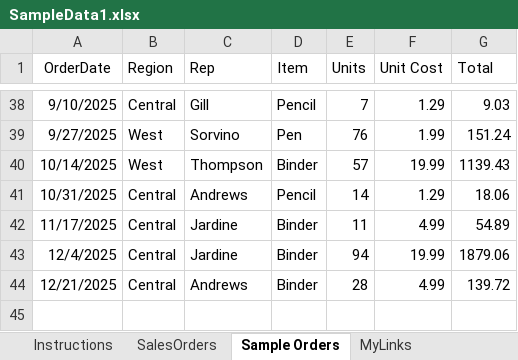
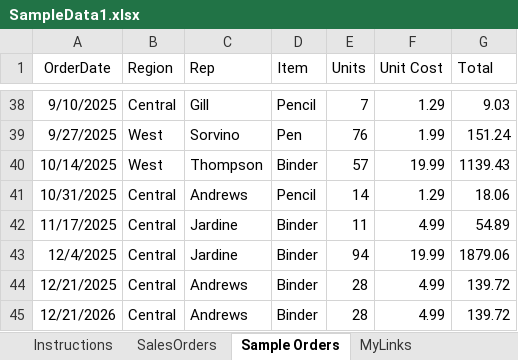
Before and after one commit to pentakotalokesh/excel-comparison, an Excel workbook: SampleData1.xlsx, sheet Sample Orders, drawn as a sheet; only a part is shown, gaps mark what is left out; values as stored, in another font and other column widths than the file's, no borders; table styles not drawn; the diff names each change by its address in the sheet, - before the commit and + after, or states it on an @@ line.

```diff
--- a/SampleData1.xlsx (sheet Sample Orders)
+++ b/SampleData1.xlsx (sheet Sample Orders)
+row 45: 12/21/2026 | Central | Andrews | Binder | 28 | 4.99 | 139.72
```
Also changed, not shown: 9 other files.
